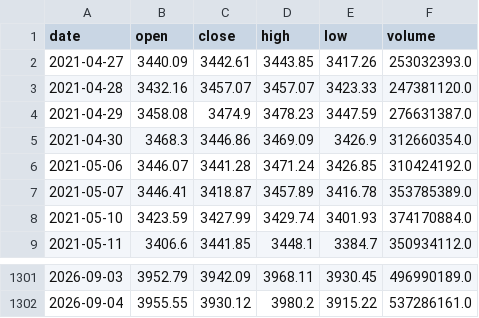
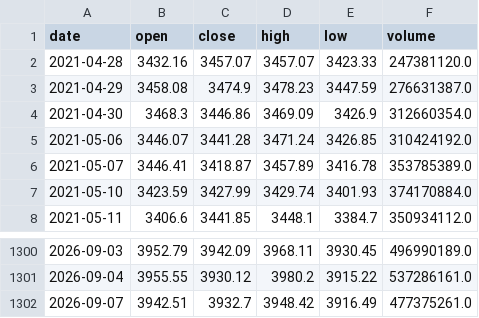
Before and after one commit to willinxusheng/A-share-Fibonacci, a CSV file: data/sh000001.csv, drawn as a sheet; only a part is shown, gaps mark what is left out.

```diff
--- a/data/sh000001.csv
+++ b/data/sh000001.csv
@@ -1,3 +1,2 @@
 date,open,close,high,low,volume
-2021-04-27,3440.09,3442.61,3443.85,3417.26,253032393.0
 2021-04-28,3432.16,3457.07,3457.07,3423.33,247381120.0
@@ -1302 +1301,2 @@ date,open,close,high,low,volume
 2026-09-04,3955.55,3930.12,3980.2,3915.22,537286161.0
+2026-09-07,3942.51,3932.7,3948.42,3916.49,477375261.0
```
Also changed, not shown: 18 other files.
